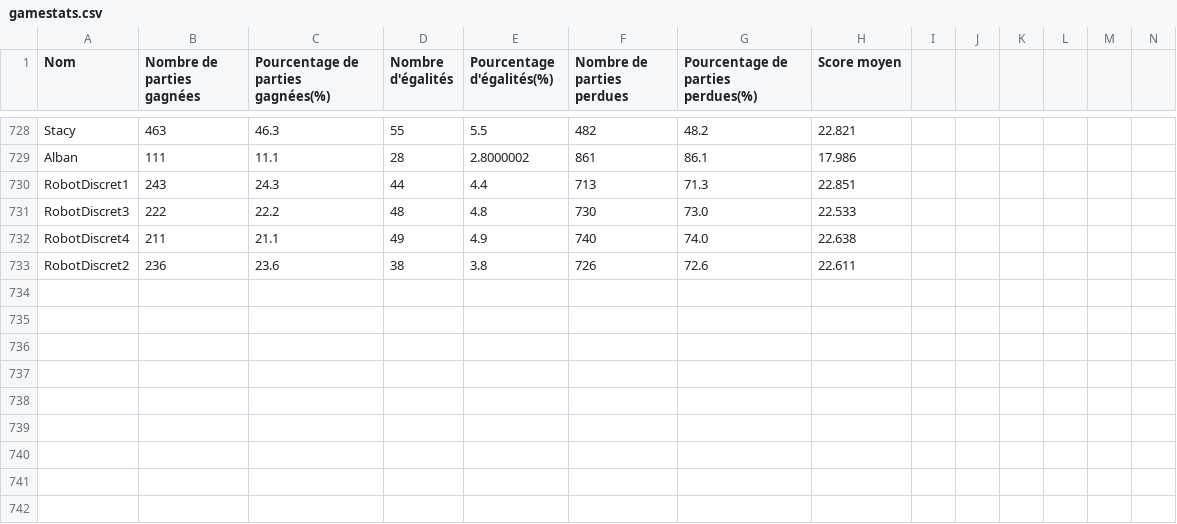
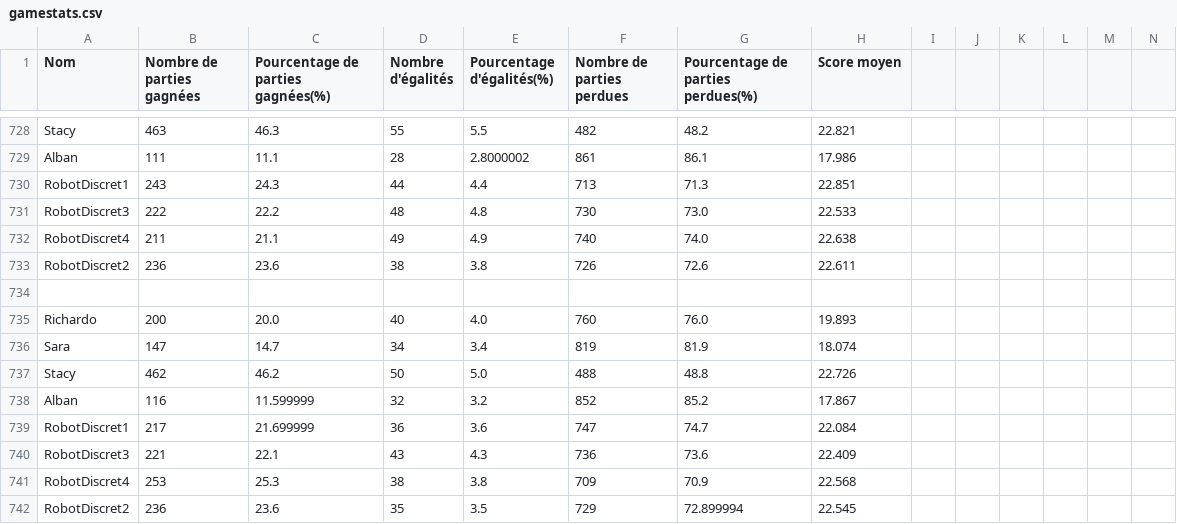
Before and after one commit to AlbanFALCOZ/Citadelles, a CSV file: stats/gamestats.csv, drawn as a sheet; only a part is shown, gaps mark what is left out; rows hold the shown columns only; the diff names each change by its address in the sheet, - before the commit and + after, or states it on an @@ line.

Commit message:
Feat : Amélioration de la stratégie selon Richar , scénario du joueur en passage de gagner #145

```diff
--- a/stats/gamestats.csv
+++ b/stats/gamestats.csv
+row 734: (empty)
+row 735: Richardo | 200 | 20.0 | 40 | 4.0 | 760 | 76.0 | 19.893
+row 736: Sara | 147 | 14.7 | 34 | 3.4 | 819 | 81.9 | 18.074
+row 737: Stacy | 462 | 46.2 | 50 | 5.0 | 488 | 48.8 | 22.726
+row 738: Alban | 116 | 11.599999 | 32 | 3.2 | 852 | 85.2 | 17.867
+row 739: RobotDiscret1 | 217 | 21.699999 | 36 | 3.6 | 747 | 74.7 | 22.084
+row 740: RobotDiscret3 | 221 | 22.1 | 43 | 4.3 | 736 | 73.6 | 22.409
+row 741: RobotDiscret4 | 253 | 25.3 | 38 | 3.8 | 709 | 70.9 | 22.568
+row 742: RobotDiscret2 | 236 | 23.6 | 35 | 3.5 | 729 | 72.899994 | 22.545
```
Also changed, not shown: 5 other files.
